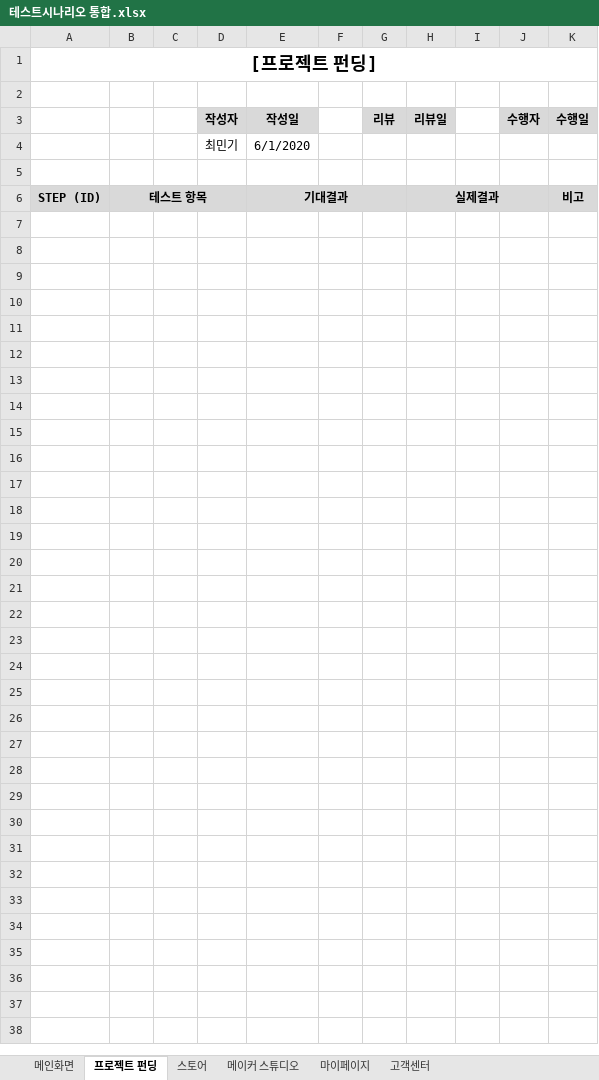
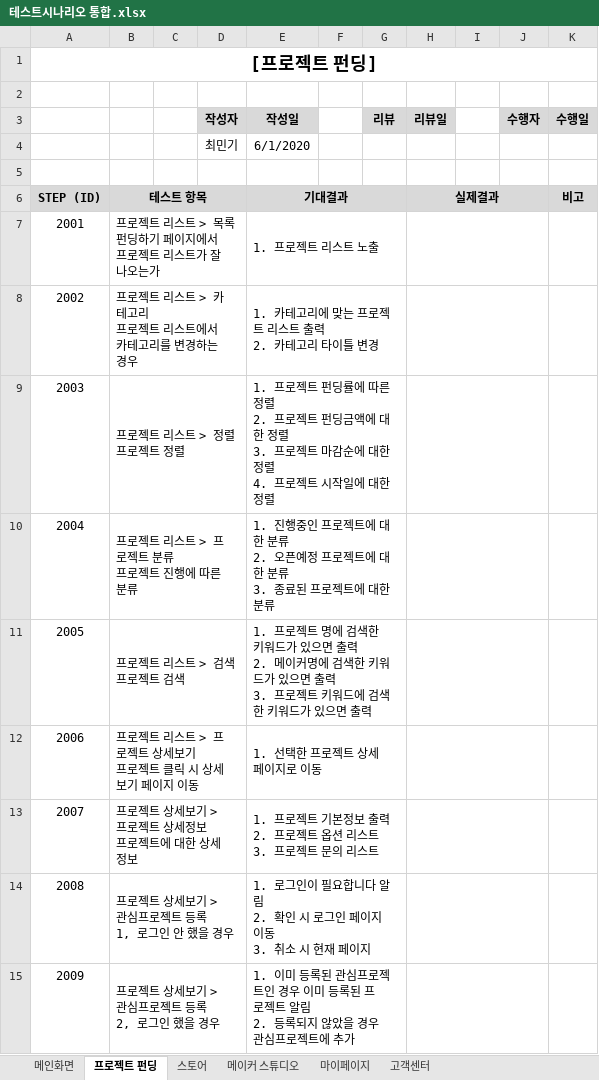
Before and after one commit to hhsw07/ezen-academy-projects, an Excel workbook: 5. 테스트 시나리오/테스트시나리오 통합.xlsx, sheet 프로젝트 펀딩, drawn as a sheet; only a part is shown; values as stored, in another font and other column widths than the file's, no borders; ↵ is a line break in a cell; the diff covers the shown part only; the diff names each change by its address in the sheet, - before the commit and + after, or states it on an @@ line.

Commit message:
Update 테스트시나리오 통합.xlsx

```diff
--- a/5. 테스트 시나리오/테스트시나리오 통합.xlsx (sheet 프로젝트 펀딩)
+++ b/5. 테스트 시나리오/테스트시나리오 통합.xlsx (sheet 프로젝트 펀딩)
+row 7: 2001 | 프로젝트 리스트 > 목록 ↵ 펀딩하기 페이지에서 프로젝트 리스트가 잘 나오는가 |  |  | 1. 프로젝트 리스트 노출
+row 8: 2002 | 프로젝트 리스트 > 카테고리 ↵ 프로젝트 리스트에서 카테고리를 변경하는 경우 |  |  | 1. 카테고리에 맞는 프로젝트 리스트 출력 ↵ 2. 카테고리 타이틀 변경
+row 9: 2003 | 프로젝트 리스트 > 정렬 ↵ 프로젝트 정렬 |  |  | 1. 프로젝트 펀딩률에 따른 정렬 ↵ 2. 프로젝트 펀딩금액에 대한 정렬 ↵ 3. 프로젝트 마감순에 대한 정렬 ↵ 4. 프로젝트 시작일에 대한 정렬
+row 10: 2004 | 프로젝트 리스트 > 프로젝트 분류 ↵ 프로젝트 진행에 따른 분류 |  |  | 1. 진행중인 프로젝트에 대한 분류 ↵ 2. 오픈예정 프로젝트에 대한 분류 ↵ 3. 종료된 프로젝트에 대한 분류
+row 11: 2005 | 프로젝트 리스트 > 검색 ↵ 프로젝트 검색 |  |  | 1. 프로젝트 명에 검색한 키워드가 있으면 출력 ↵ 2. 메이커명에 검색한 키워드가 있으면 출력 ↵ 3. 프로젝트 키워드에 검색한 키워드가 있으면 출력
+row 12: 2006 | 프로젝트 리스트 > 프로젝트 상세보기 ↵ 프로젝트 클릭 시 상세보기 페이지 이동 |  |  | 1. 선택한 프로젝트 상세 페이지로 이동
+row 13: 2007 | 프로젝트 상세보기 > 프로젝트 상세정보 ↵ 프로젝트에 대한 상세정보 |  |  | 1. 프로젝트 기본정보 출력 ↵ 2. 프로젝트 옵션 리스트 ↵ 3. 프로젝트 문의 리스트
+row 14: 2008 | 프로젝트 상세보기 > 관심프로젝트 등록 ↵ 1, 로그인 안 했을 경우 |  |  | 1. 로그인이 필요합니다 알림 ↵ 2. 확인 시 로그인 페이지 이동 ↵ 3. 취소 시 현재 페이지
+row 15: 2009 | 프로젝트 상세보기 > 관심프로젝트 등록 ↵ 2, 로그인 했을 경우 |  |  | 1. 이미 등록된 관심프로젝트인 경우 이미 등록된 프로젝트 알림 ↵ 2. 등록되지 않았을 경우 관심프로젝트에 추가
```
Also changed, not shown: 9 added rows elsewhere in this sheet, sheet 마이페이지.
